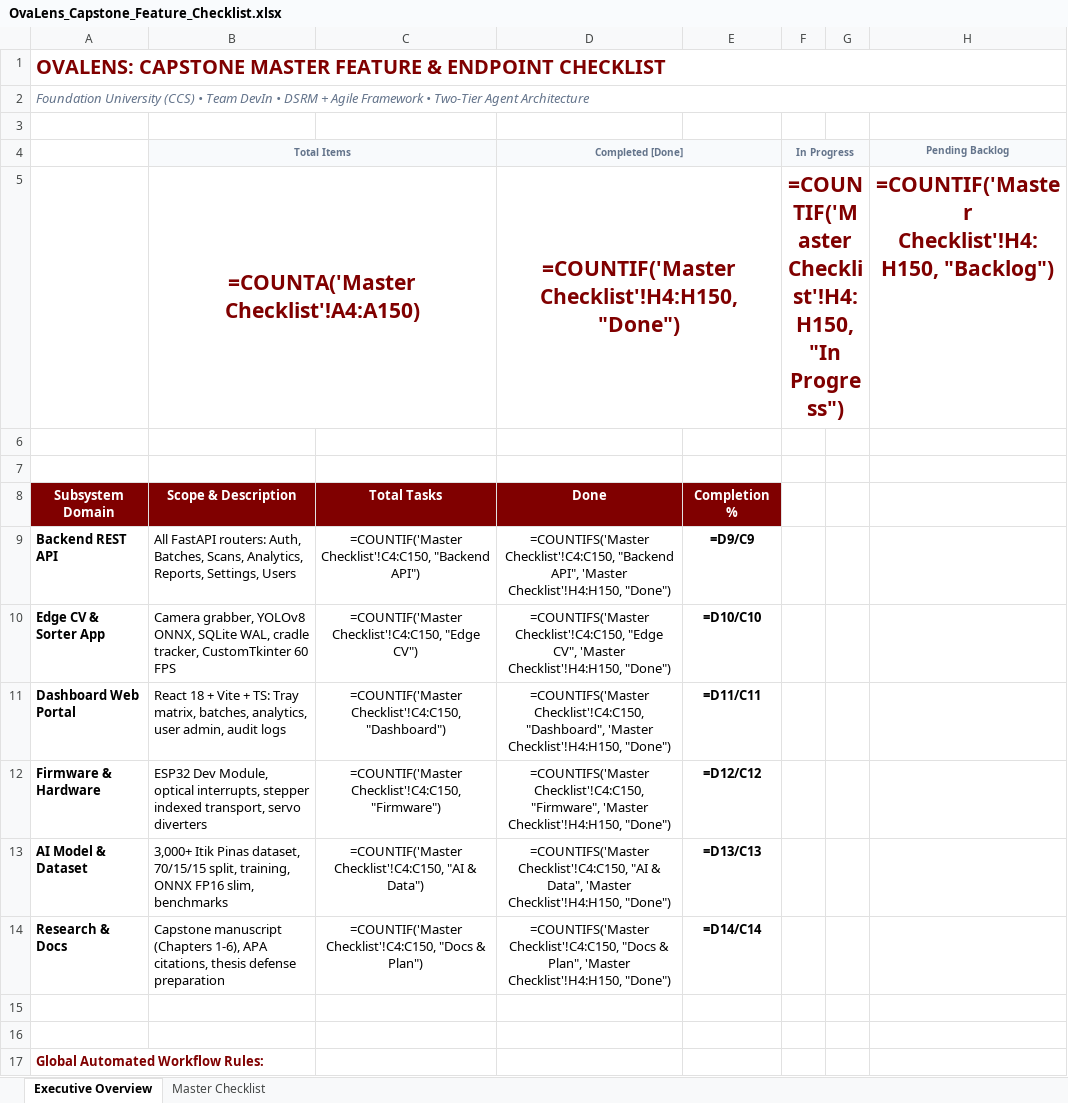
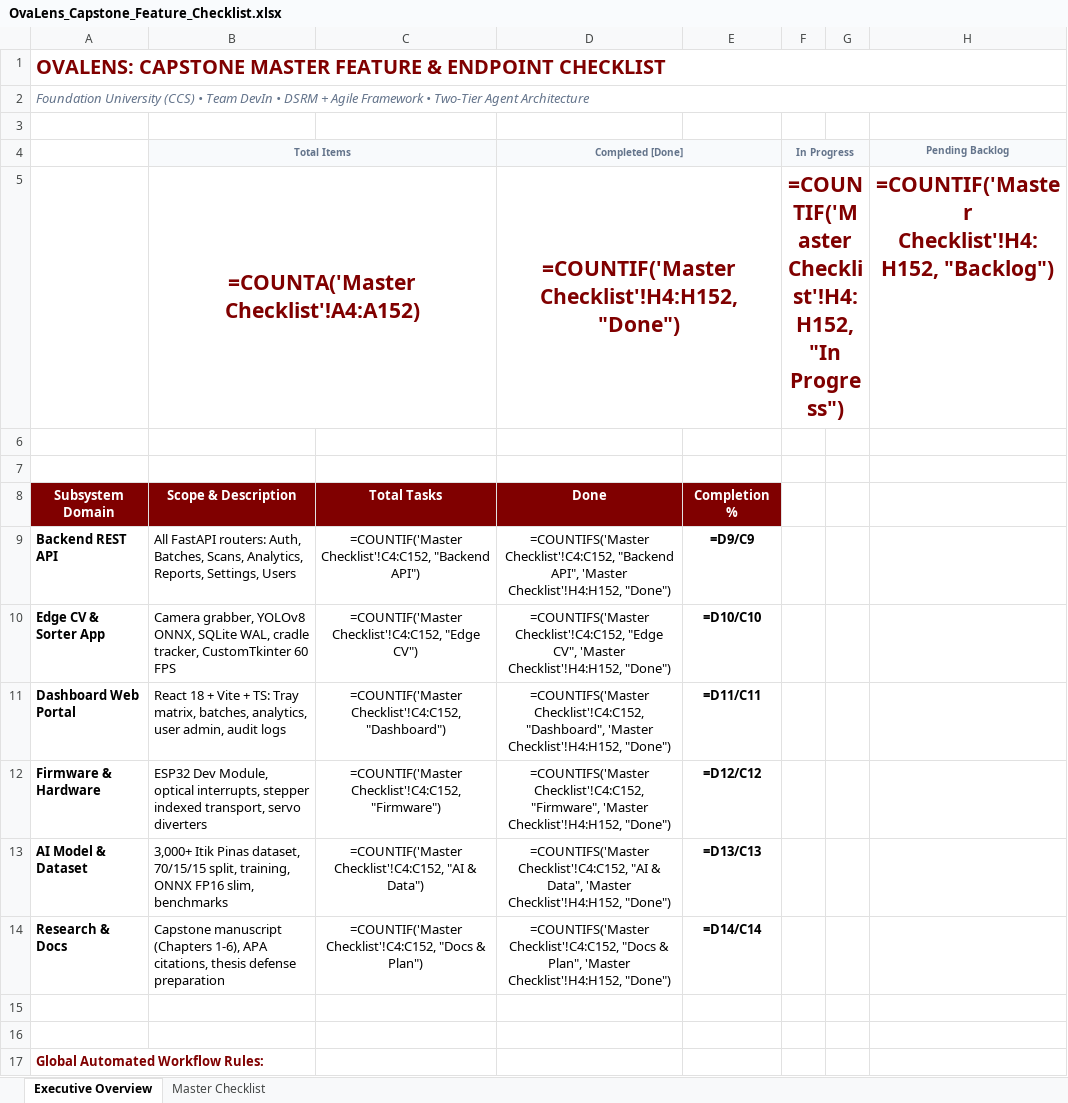
Before and after one commit to Dev-RyleR6/OvaLens-Ecosystem, an Excel workbook: docs/OvaLens_Capstone_Feature_Checklist.xlsx, sheet Executive Overview, drawn as a sheet; only a part is shown; values as stored, in another font and other column widths than the file's, no borders; formulas without a stored value are shown as written; the diff names each change by its address in the sheet, - before the commit and + after, or states it on an @@ line.

Commit message:
feat(edge): add run cancel, redo, and exit choices
Keep unsaved runs local until the operator saves or completes them.
Let operators discard unfinished runs on exit and recover interrupted
progress after a restart.

Set the unified and three-board infertile servo preset to 135 degrees
and align the diagnostic controls and firmware tests.

```diff
--- a/docs/OvaLens_Capstone_Feature_Checklist.xlsx (sheet Executive Overview)
+++ b/docs/OvaLens_Capstone_Feature_Checklist.xlsx (sheet Executive Overview)
-B5 (Total Items): =COUNTA('Master Checklist'!A4:A150)
+B5 (Total Items): =COUNTA('Master Checklist'!A4:A152)
-D5 (Completed [Done]): =COUNTIF('Master Checklist'!H4:H150, "Done")
+D5 (Completed [Done]): =COUNTIF('Master Checklist'!H4:H152, "Done")
-F5 (In Progress): =COUNTIF('Master Checklist'!H4:H150, "In Progress")
+F5 (In Progress): =COUNTIF('Master Checklist'!H4:H152, "In Progress")
-H5 (Pending Backlog): =COUNTIF('Master Checklist'!H4:H150, "Backlog")
+H5 (Pending Backlog): =COUNTIF('Master Checklist'!H4:H152, "Backlog")
-C9: =COUNTIF('Master Checklist'!C4:C150, "Backend API")
+C9: =COUNTIF('Master Checklist'!C4:C152, "Backend API")
-D9 (Completed [Done]): =COUNTIFS('Master Checklist'!C4:C150, "Backend API", 'Master Checklist'!H4:H150, "Done")
+D9 (Completed [Done]): =COUNTIFS('Master Checklist'!C4:C152, "Backend API", 'Master Checklist'!H4:H152, "Done")
-C10: =COUNTIF('Master Checklist'!C4:C150, "Edge CV")
+C10: =COUNTIF('Master Checklist'!C4:C152, "Edge CV")
-D10 (Completed [Done]): =COUNTIFS('Master Checklist'!C4:C150, "Edge CV", 'Master Checklist'!H4:H150, "Done")
+D10 (Completed [Done]): =COUNTIFS('Master Checklist'!C4:C152, "Edge CV", 'Master Checklist'!H4:H152, "Done")
-C11: =COUNTIF('Master Checklist'!C4:C150, "Dashboard")
+C11: =COUNTIF('Master Checklist'!C4:C152, "Dashboard")
-D11 (Completed [Done]): =COUNTIFS('Master Checklist'!C4:C150, "Dashboard", 'Master Checklist'!H4:H150, "Done")
+D11 (Completed [Done]): =COUNTIFS('Master Checklist'!C4:C152, "Dashboard", 'Master Checklist'!H4:H152, "Done")
-C12: =COUNTIF('Master Checklist'!C4:C150, "Firmware")
+C12: =COUNTIF('Master Checklist'!C4:C152, "Firmware")
-D12 (Completed [Done]): =COUNTIFS('Master Checklist'!C4:C150, "Firmware", 'Master Checklist'!H4:H150, "Done")
+D12 (Completed [Done]): =COUNTIFS('Master Checklist'!C4:C152, "Firmware", 'Master Checklist'!H4:H152, "Done")
-C13: =COUNTIF('Master Checklist'!C4:C150, "AI &…
+C13: =COUNTIF('Master Checklist'!C4:C152, "AI &…
-D13 (Completed [Done]): =COUNTIFS('Master Checklist'!C4:C150, "AI & Data", 'Master Checklist'!H4:H150, "Done")
+D13 (Completed [Done]): =COUNTIFS('Master Checklist'!C4:C152, "AI & Data", 'Master Checklist'!H4:H152, "Done")
-C14: =COUNTIF('Master Checklist'!C4:C150, "Docs &…
+C14: =COUNTIF('Master Checklist'!C4:C152, "Docs &…
-D14 (Completed [Done]): =COUNTIFS('Master Checklist'!C4:C150, "Docs & Plan", 'Master Checklist'!H4:H150, "Done")
+D14 (Completed [Done]): =COUNTIFS('Master Checklist'!C4:C152, "Docs & Plan", 'Master Checklist'!H4:H152, "Done")
```
Also changed, not shown: sheet Master Checklist, 25 other files.
